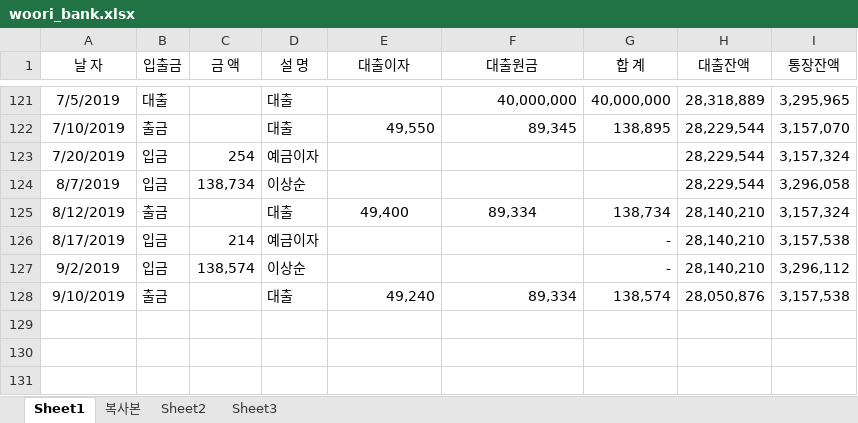
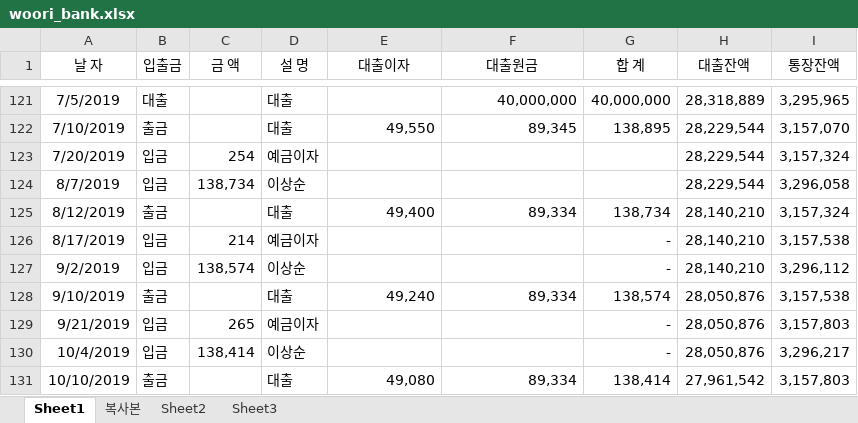
Before and after one commit to gitavenue5/sansu, an Excel workbook: woori_bank.xlsx, sheet Sheet1, drawn as a sheet; only a part is shown, gaps mark what is left out; values as stored, in another font and other column widths than the file's, no borders; the diff names each change by its address in the sheet, - before the commit and + after, or states it on an @@ line.

```diff
--- a/woori_bank.xlsx (sheet Sheet1)
+++ b/woori_bank.xlsx (sheet Sheet1)
-E125:F125 alignment: center
+E125:F125 alignment: right
+row 129: 9/21/2019 | 입금 | 265 | 예금이자 |  |  | - | 28,050,876 | 3,157,803
+row 130: 10/4/2019 | 입금 | 138,414 | 이상순 |  |  | - | 28,050,876 | 3,296,217
+row 131: 10/10/2019 | 출금 |  | 대출 | 49,080 | 89,334 | 138,414 | 27,961,542 | 3,157,803
```
Also changed, not shown: 1 other file.
